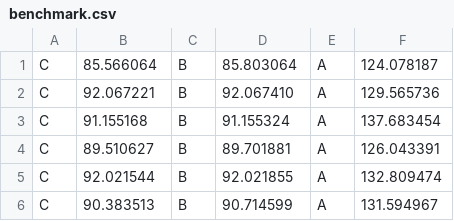
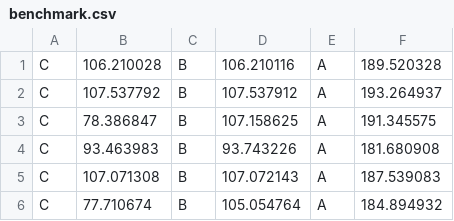
Before and after one commit to divyajeettt/CSE231, a CSV file: Assignment-2/1/1.2/Benchmarks/benchmark.csv, drawn as a sheet.

Commit message:
Added dualcore benchmarks

```diff
--- a/Assignment-2/1/1.2/Benchmarks/benchmark.csv
+++ b/Assignment-2/1/1.2/Benchmarks/benchmark.csv
@@ -1,6 +1,6 @@
-C	85.566064	B	85.803064	A	124.078187	
-C	92.067221	B	92.067410	A	129.565736	
-C	91.155168	B	91.155324	A	137.683454	
-C	89.510627	B	89.701881	A	126.043391	
-C	92.021544	B	92.021855	A	132.809474	
-C	90.383513	B	90.714599	A	131.594967	
+C	106.210028	B	106.210116	A	189.520328	
+C	107.537792	B	107.537912	A	193.264937	
+C	78.386847	B	107.158625	A	191.345575	
+C	93.463983	B	93.743226	A	181.680908	
+C	107.071308	B	107.072143	A	187.539083	
+C	77.710674	B	105.054764	A	184.894932	
```
Also changed, not shown: 2 other files.
